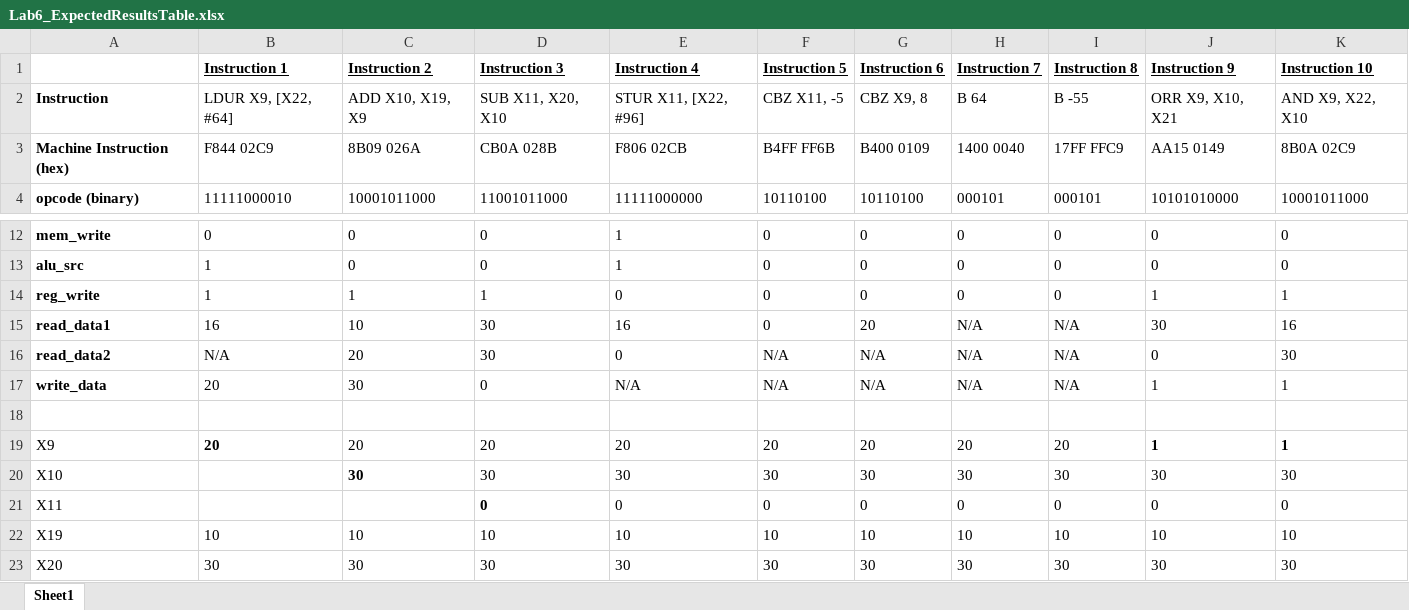
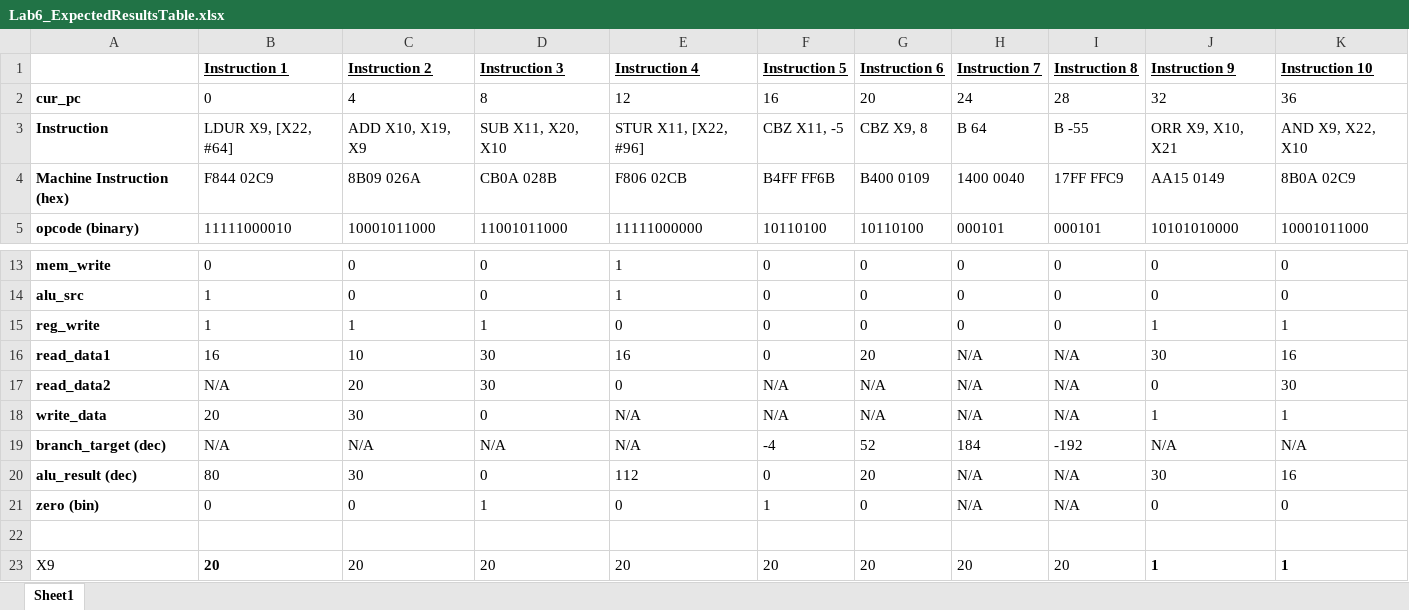
Before and after one commit to BaylorRice/ARM-Lab, an Excel workbook: ARM-Lab/tables/Lab6_ExpectedResultsTable.xlsx, sheet Sheet1, drawn as a sheet; only a part is shown, gaps mark what is left out; the shorter side is filled out with more unchanged rows; values as stored, in another font and other column widths than the file's, no borders; the diff names each change by its address in the sheet, - before the commit and + after, or states it on an @@ line.

```diff
--- a/ARM-Lab/tables/Lab6_ExpectedResultsTable.xlsx (sheet Sheet1)
+++ b/ARM-Lab/tables/Lab6_ExpectedResultsTable.xlsx (sheet Sheet1)
+row 2: cur_pc | 0 | 4 | 8 | 12 | 16 | 20 | 24 | 28 | 32 | 36
+row 19: branch_target (dec) | N/A | N/A | N/A | N/A | -4 | 52 | 184 | -192 | N/A | N/A
+row 20: alu_result (dec) | 80 | 30 | 0 | 112 | 0 | 20 | N/A | N/A | 30 | 16
+row 21: zero (bin) | 0 | 0 | 1 | 0 | 1 | 0 | N/A | N/A | 0 | 0
```
Also changed, not shown: 24 other files.
